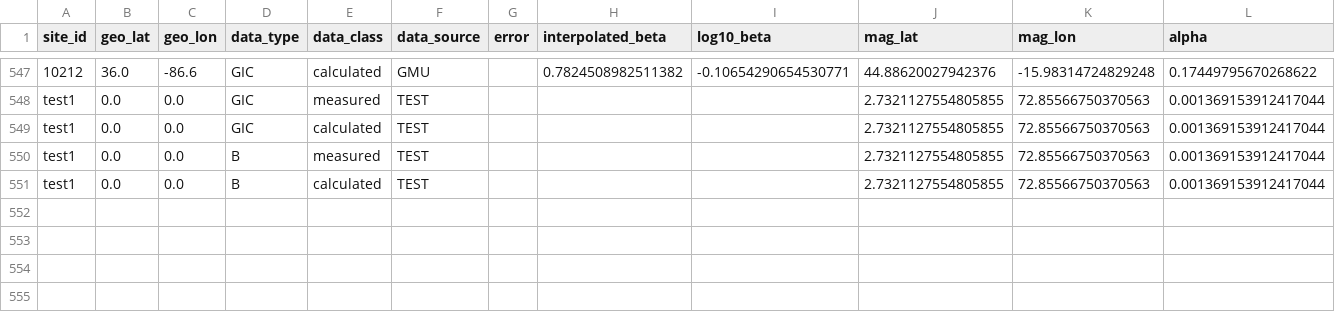
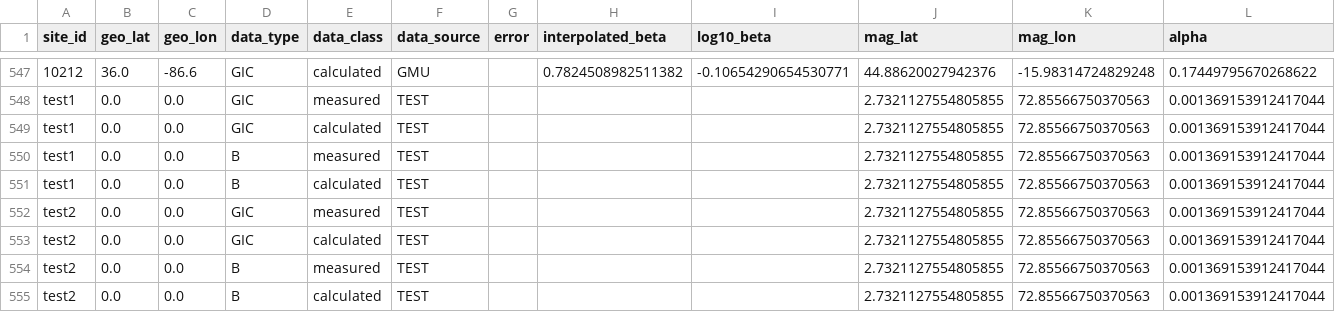
Before and after one commit to lucywilkerson/SWERVE, a CSV file: info/info.extended.csv, drawn as a sheet; only a part is shown, gaps mark what is left out; rows hold the shown columns only; the diff names each change by its address in the sheet, - before the commit and + after, or states it on an @@ line.

Commit message:
add test2

```diff
--- a/info/info.extended.csv
+++ b/info/info.extended.csv
+row 552: test2 | 0.0 | 0.0 | GIC | measured | TEST |  |  |  | 2.7321127554805855 | 72.85566750370563 | 0.001369153912417044
+row 553: test2 | 0.0 | 0.0 | GIC | calculated | TEST |  |  |  | 2.7321127554805855 | 72.85566750370563 | 0.001369153912417044
+row 554: test2 | 0.0 | 0.0 | B | measured | TEST |  |  |  | 2.7321127554805855 | 72.85566750370563 | 0.001369153912417044
+row 555: test2 | 0.0 | 0.0 | B | calculated | TEST |  |  |  | 2.7321127554805855 | 72.85566750370563 | 0.001369153912417044
```
Also changed, not shown: info/info.csv, 2 other files.
